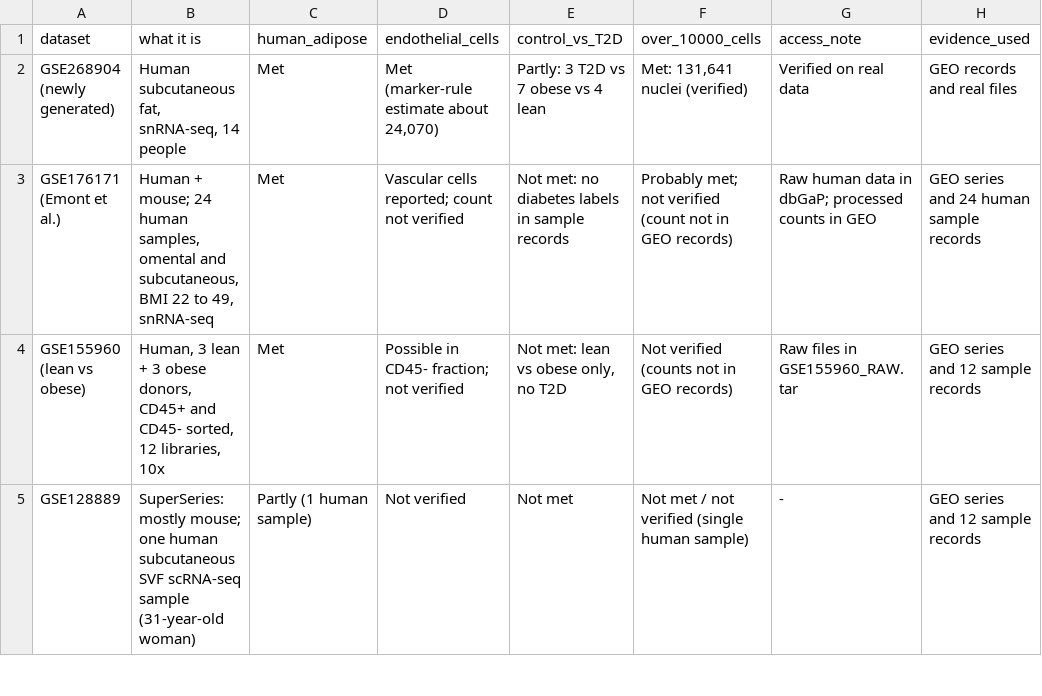
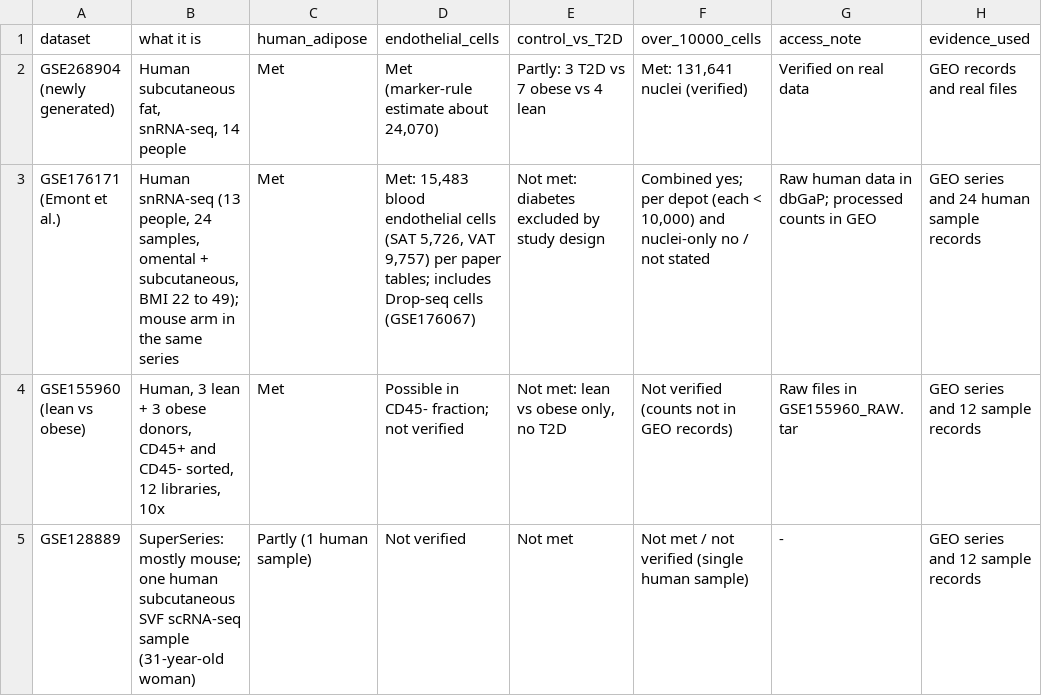
Before and after one commit to jovitaand/Literature-Review-for-Control-Vs-Stressed-Adipose-Tissues, a CSV file: data/metadata/atlas_source_datasets_screen.csv, drawn as a sheet; only a part is shown.

```diff
--- a/data/metadata/atlas_source_datasets_screen.csv
+++ b/data/metadata/atlas_source_datasets_screen.csv
@@ -2,3 +2,3 @@ dataset,what it is,human_adipose,endothelial_cells,control_vs_T2D,over_10000_cel
 GSE268904 (newly generated),"Human subcutaneous fat, snRNA-seq, 14 people",Met,"Met (marker-rule estimate about 24,070)",Partly: 3 T2D vs 7 obese vs 4 lean,"Met: 131,641 nuclei (verified)",Verified on real data,GEO records and real files
-GSE176171 (Emont et al.),"Human + mouse; 24 human samples, omental and subcutaneous, BMI 22 to 49, snRNA-seq",Met,Vascular cells reported; count not verified,Not met: no diabetes labels in sample records,Probably met; not verified (count not in GEO records),Raw human data in dbGaP; processed counts in GEO,GEO series and 24 human sample records
+GSE176171 (Emont et al.),"Human snRNA-seq (13 people, 24 samples, omental + subcutaneous, BMI 22 to 49); mouse arm in the same series",Met,"Met: 15,483 blood endothelial cells (SAT 5,726, VAT 9,757) per paper tables; includes Drop-seq cells (GSE176067)",Not met: diabetes excluded by study design,"Combined yes; per depot (each < 10,000) and nuclei-only no / not stated",Raw human data in dbGaP; processed counts in GEO,GEO series and 24 human sample records
 GSE155960 (lean vs obese),"Human, 3 lean + 3 obese donors, CD45+ and CD45- sorted, 12 libraries, 10x",Met,Possible in CD45- fraction; not verified,"Not met: lean vs obese only, no T2D",Not verified (counts not in GEO records),Raw files in GSE155960_RAW.tar,GEO series and 12 sample records
```
Also changed, not shown: 2 other files.
